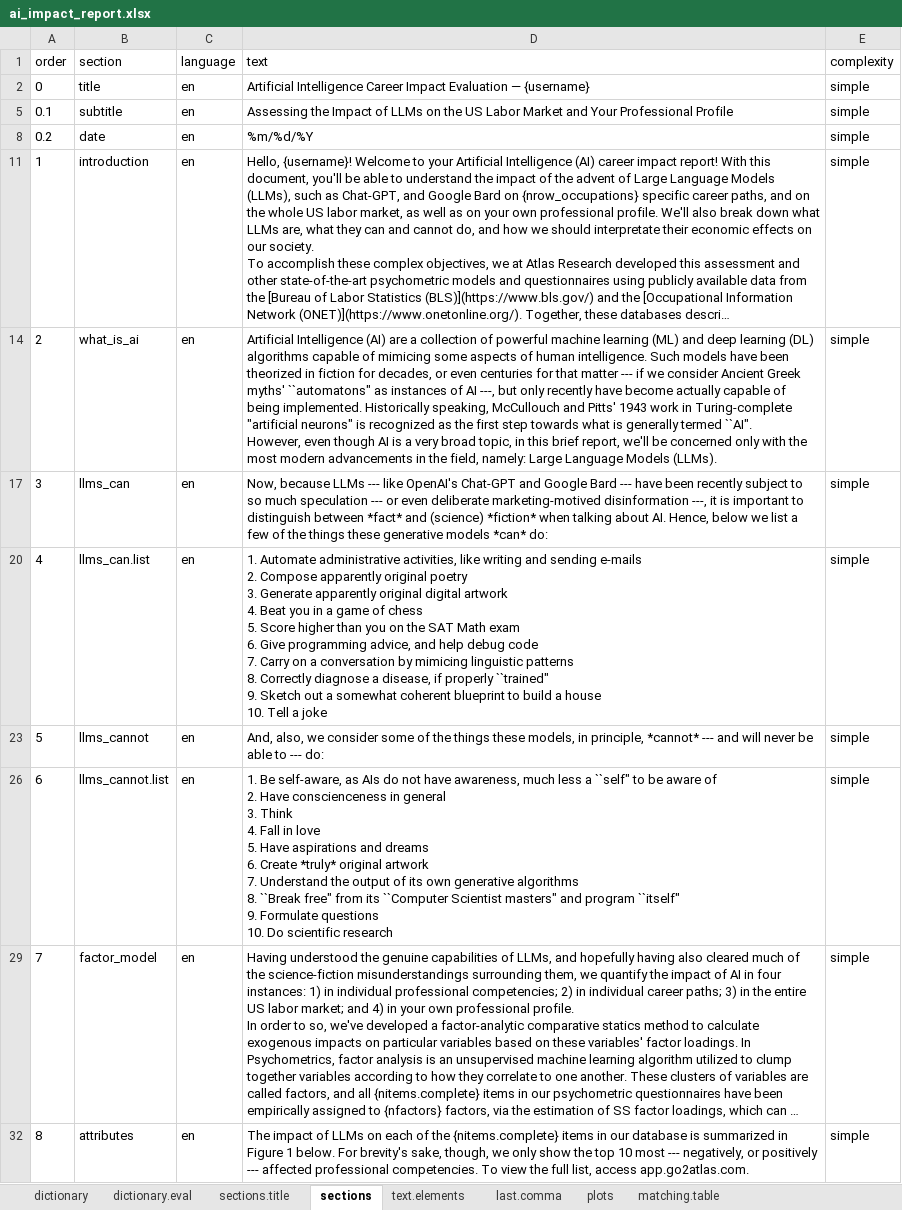
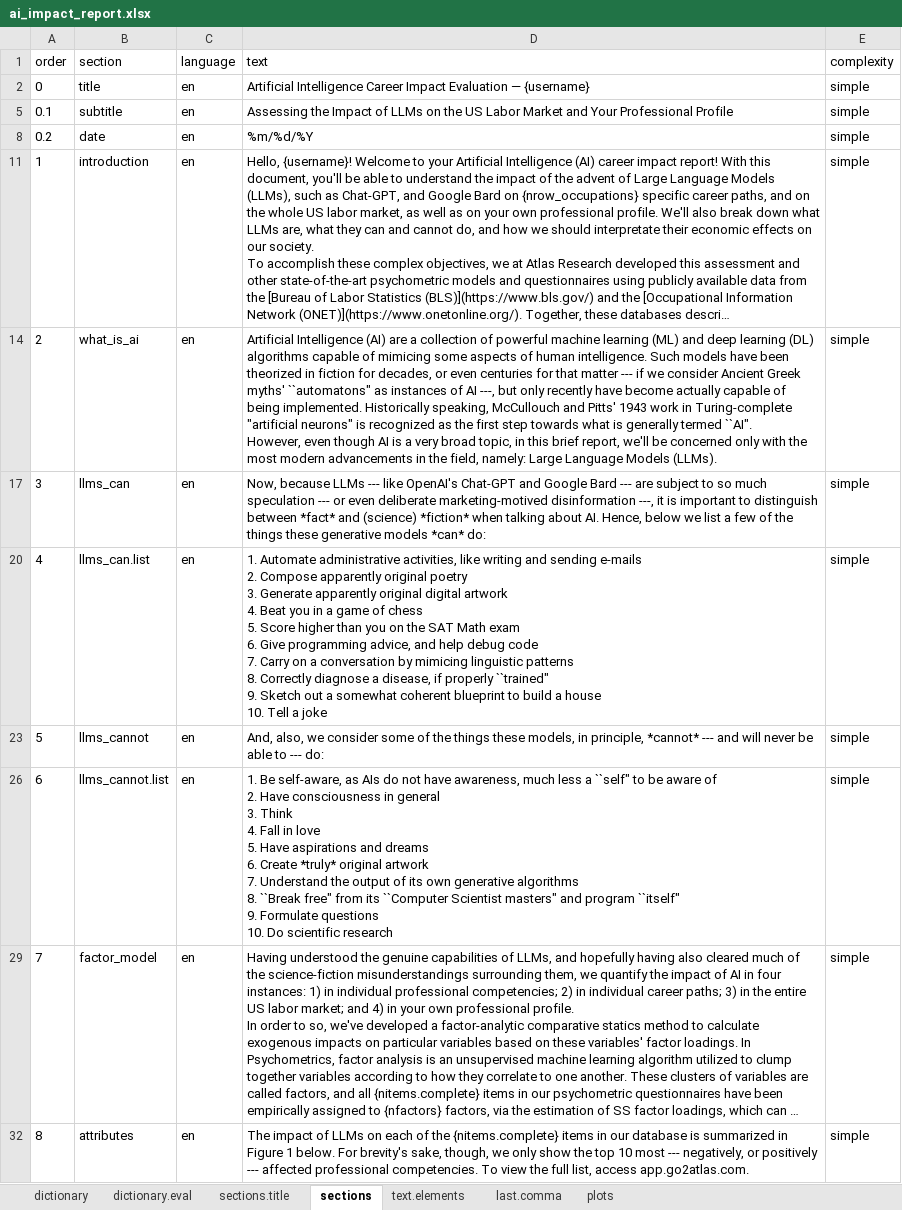
Before and after one commit to CaoBittencourt/atlas-career-guide, an Excel workbook: Reports/AI Impact/ai_impact_report.xlsx, sheet sections, drawn as a sheet; only a part is shown; long unchanged cells end in …; values as stored, in another font and other column widths than the file's, no borders; charts and pictures not drawn; the diff covers the shown part only; the diff names each change by its address in the sheet, - before the commit and + after, or states it on an @@ line.

```diff
--- a/Reports/AI Impact/ai_impact_report.xlsx (sheet sections)
+++ b/Reports/AI Impact/ai_impact_report.xlsx (sheet sections)
-sheet tab: matching.table
-D17 (text): …Bard --- have been recently subject to…
+D17 (text): …Bard --- are subject to…
-D26 (text): …2. Have conscienceness in general…
+D26 (text): …2. Have consciousness in general…
```
Also changed, not shown: 5 edited cells elsewhere in this sheet, sheet dictionary.eval, sheet plots, sheet dictionary, formulas that keep their value, charts or pictures, 2 other files.
